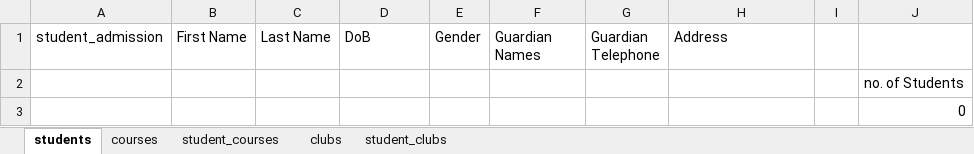
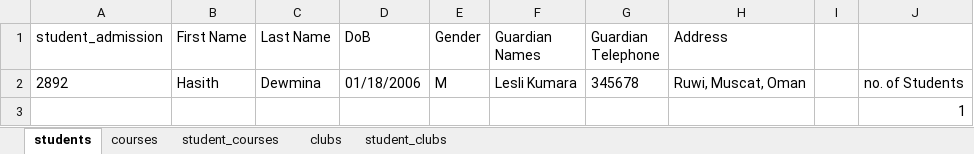
Before and after one commit to Hasith435/University-System, an Excel workbook: university.xlsx, sheet students, drawn as a sheet; values as stored, in another font and other column widths than the file's, no borders; removed rows and columns are numbered as before the commit, all else as after; the diff names each change by its address in the sheet, - before the commit and + after, or states it on an @@ line.

```diff
--- a/university.xlsx (sheet students)
+++ b/university.xlsx (sheet students)
-row 2:  |  |  |  |  |  |  |  |  | no. of Students
+row 2: 2892 | Hasith | Dewmina | 01/18/2006 | M | Lesli Kumara | 345678 | Ruwi, Muscat, Oman |  | no. of Students
-J3: 0
+J3: 1
```
Also changed, not shown: 1 other file.
